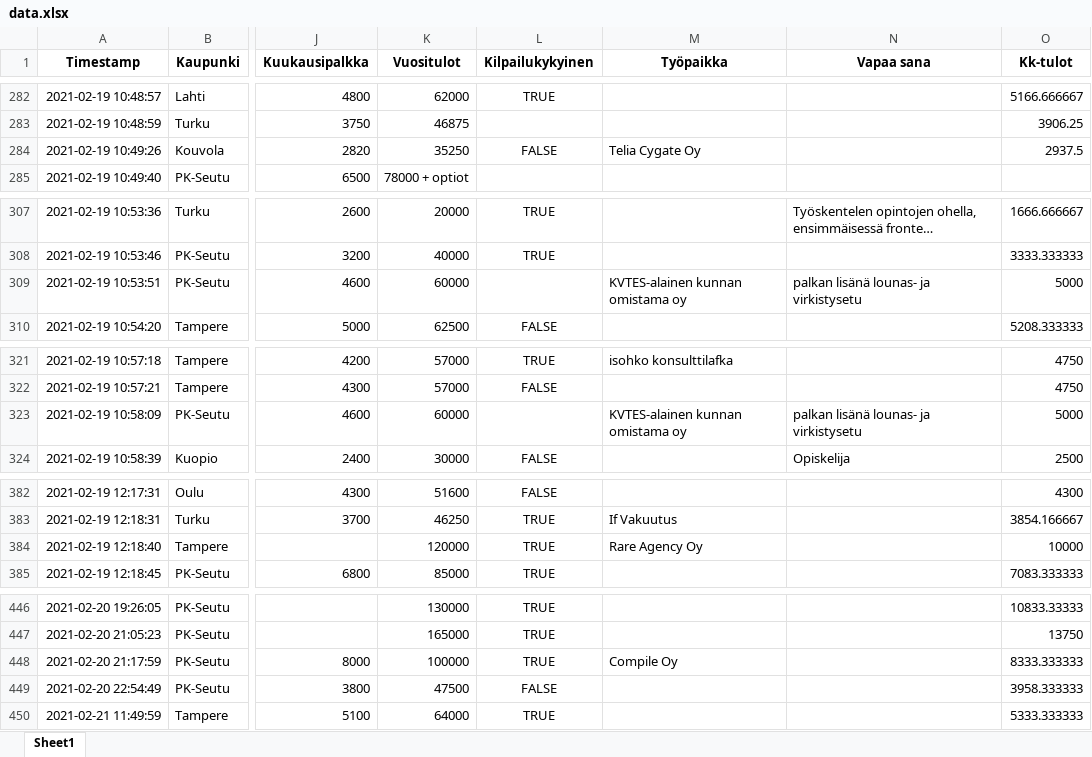
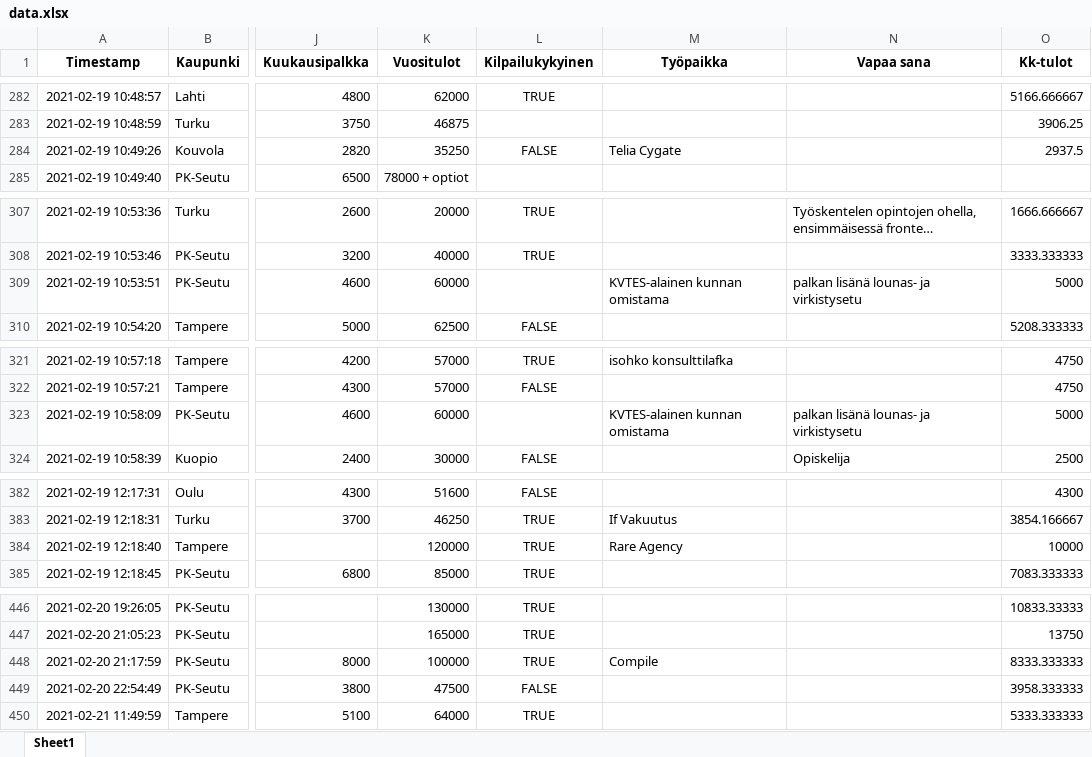
Before and after one commit to koodiklinikka/palkkakysely, an Excel workbook: data.xlsx, sheet Sheet1, drawn as a sheet; only a part is shown, gaps mark what is left out; long unchanged cells end in …; values as stored, in another font and other column widths than the file's, no borders; the diff covers the shown part only; the diff names each change by its address in the sheet, - before the commit and + after, or states it on an @@ line.

```diff
--- a/data.xlsx (sheet Sheet1)
+++ b/data.xlsx (sheet Sheet1)
-M284 (Työpaikka): Telia Cygate Oy
+M284 (Työpaikka): Telia Cygate
-M309 (Työpaikka): KVTES-alainen kunnan omistama oy
+M309 (Työpaikka): KVTES-alainen kunnan omistama
-M323 (Työpaikka): KVTES-alainen kunnan omistama oy
+M323 (Työpaikka): KVTES-alainen kunnan omistama
-M384 (Työpaikka): Rare Agency Oy
+M384 (Työpaikka): Rare Agency
-M448 (Työpaikka): Compile Oy
+M448 (Työpaikka): Compile
```
Also changed, not shown: 1 added row and 13 edited cells elsewhere in this sheet, raw.xlsx, 7 other files.
